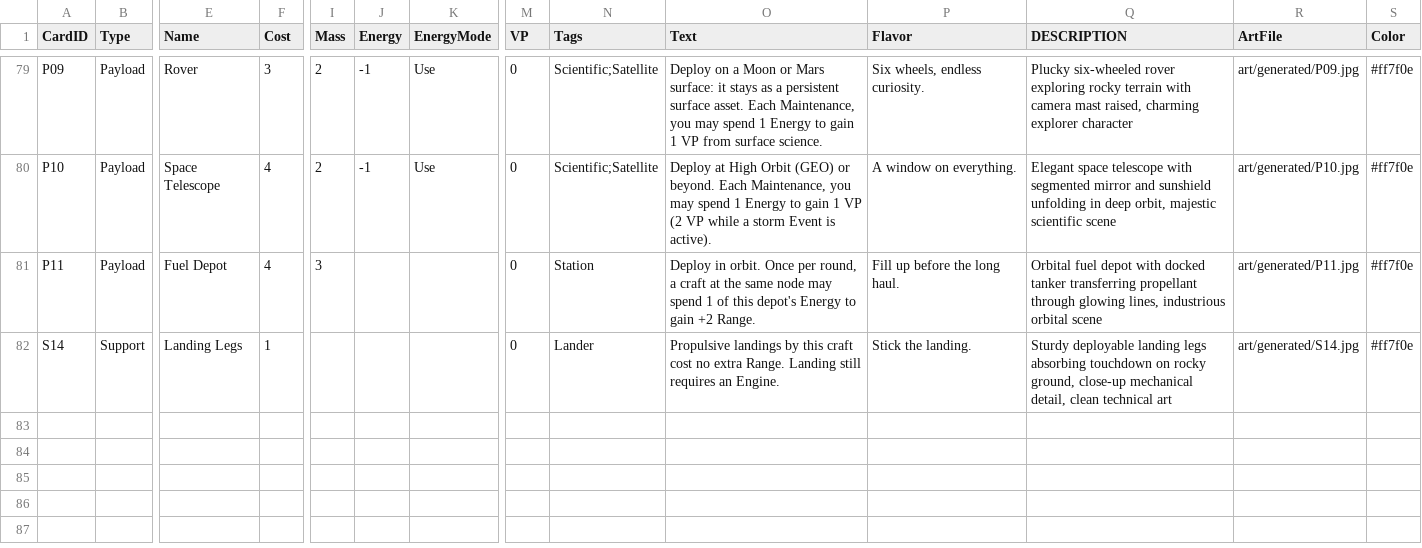
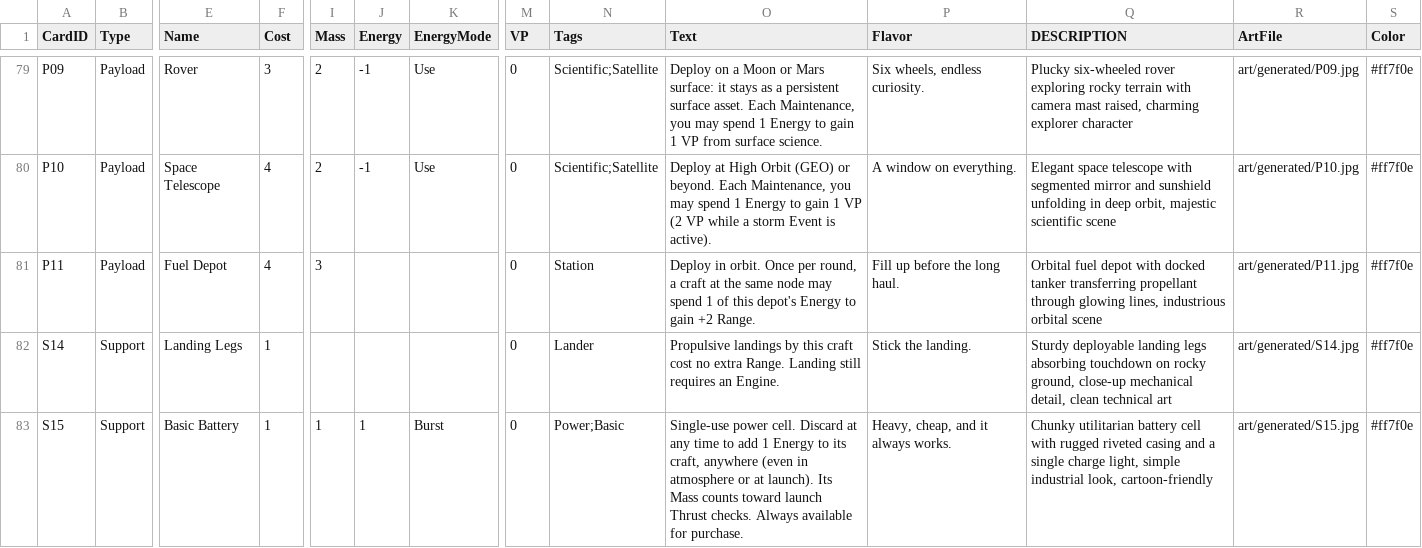
Before and after one commit to astelon/GameSpaceAgency, a CSV file: cards/cards.csv, drawn as a sheet; only a part is shown, gaps mark what is left out; rows hold the shown columns only; the diff names each change by its address in the sheet, - before the commit and + after, or states it on an @@ line.

```diff
--- a/cards/cards.csv
+++ b/cards/cards.csv
+row 83: S15 | Support | Basic Battery | 1 | 1 | 1 | Burst | 0 | Power;Basic | Single-use power cell. Discard at any time to add 1 Energy to its craft, anywhere (even in atmosphere or at launch). Its Mass counts toward launch Thrust checks. Always available for purchase. | Heavy, cheap, and it always works. | Chunky utilitarian battery cell with rugged riveted casing and a single charge light, simple industrial look, cartoon-friendly | art/generated/S15.jpg | #ff7f0e
```
Also changed, not shown: 11 other files.
